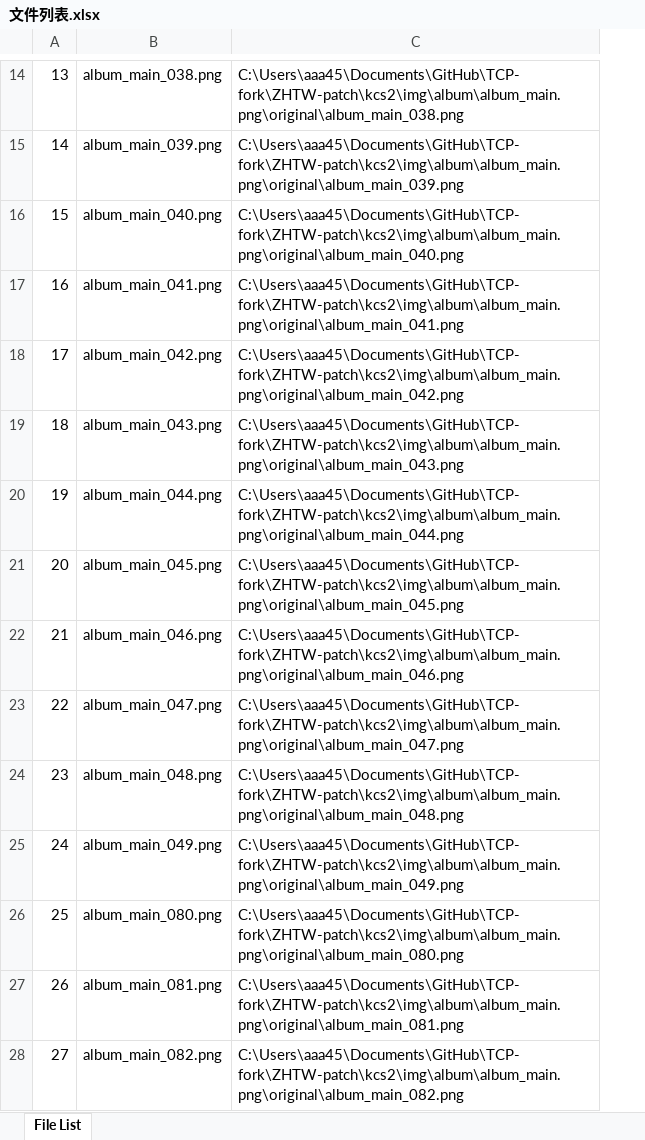
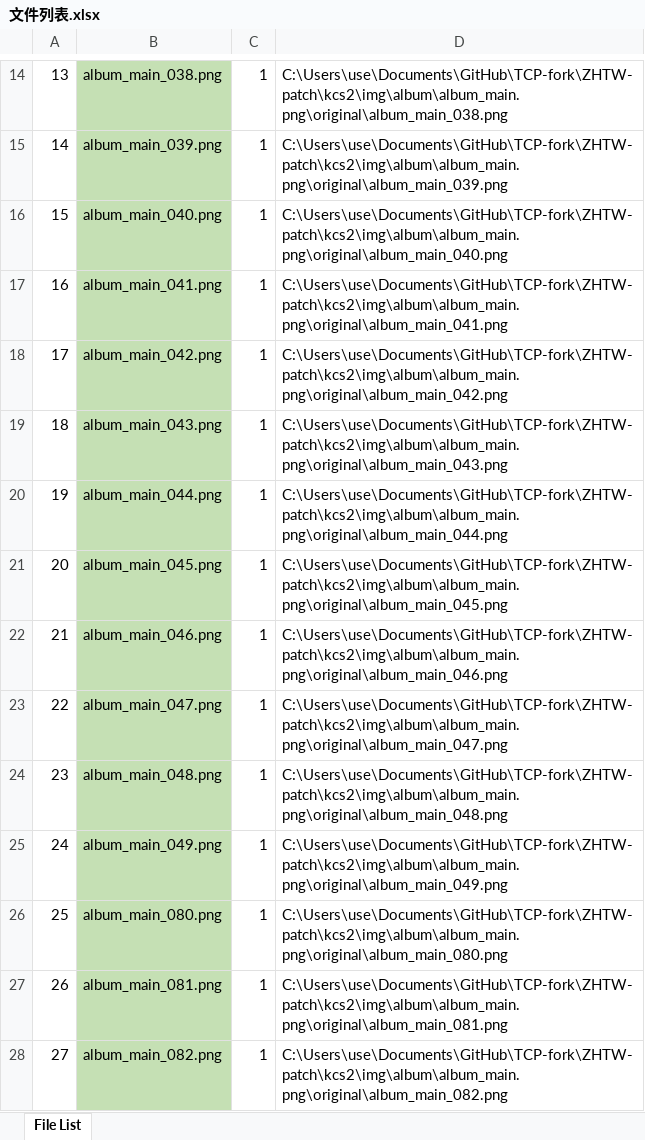
Before and after one commit to Akagiyoukai/KanColle-Traditional-Chinese-Patch, an Excel workbook: 文件列表.xlsx, sheet File List, drawn as a sheet; only a part is shown, gaps mark what is left out; values as stored, in another font and other column widths than the file's, no borders; removed rows and columns are numbered as before the commit, all else as after; the diff covers the shown part only; the diff names each change by its address in the sheet, - before the commit and + after, or states it on an @@ line.

```diff
--- a/文件列表.xlsx (sheet File List)
+++ b/文件列表.xlsx (sheet File List)
-column C, rows 14-28: C:\Users\aaa45\Documents\GitHub\TCP-fork\ZHTW-patch\kcs2\img\album\album_main.png\original\album_main_038.png | C:\Users\aaa45\Documents\GitHub\TCP-fork\ZHTW-patch\kcs2\img\album\album_main.png\original\album_main_039.png | C:\Users\aaa45\Documents\GitHub\TCP-fork\ZHTW-patch\kcs2\img\album\album_main.png\original\album_main_040.png | C:\Users\aaa45\Documents\GitHub\TCP-fork\ZHTW-patch\kcs2\img\album\album_main.png\original\album_main_041.png | C:\Users\aaa45\Documents\GitHub\TCP-fork\ZHTW-patch\kcs2\img\album\album_main.png\original\album_main_042.png | C:\Users\aaa45\Documents\GitHub\TCP-fork\ZHTW-patch\kcs2\img\album\album_main.png\original\album_main_043.png | C:\Users\aaa45\Documents\GitHub\TCP-fork\ZHTW-patch\kcs2\img\album\album_main.png\original\album_main_044.png | C:\Users\aaa45\Documents\GitHub\TCP-fork\ZHTW-patch\kcs2\img\album\album_main.png\original\album_main_045.png | C:\Users\aaa45\Documents\GitHub\TCP-fork\ZHTW-patch\kcs2\img\album\album_main.png\original\album_main_046.png | C:\Users\aaa45\Documents\GitHub\TCP-fork\ZHTW-patch\kcs2\img\album\album_main.png\original\album_main_047.png | C:\Users\aaa45\Documents\GitHub\TCP-fork\ZHTW-patch\kcs2\img\album\album_main.png\original\album_main_048.png | C:\Users\aaa45\Documents\GitHub\TCP-fork\ZHTW-patch\kcs2\img\album\album_main.png\original\album_main_049.png | C:\Users\aaa45\Documents\GitHub\TCP-fork\ZHTW-patch\kcs2\img\album\album_main.png\original\album_main_080.png | C:\Users\aaa45\Documents\GitHub\TCP-fork\ZHTW-patch\kcs2\img\album\album_main.png\original\album_main_081.png | C:\Users\aaa45\Documents\GitHub\TCP-fork\ZHTW-patch\kcs2\img\album\album_main.png\original\album_main_082.png
+column C, rows 14-28: all 1
+column D, rows 14-28: C:\Users\use\Documents\GitHub\TCP-fork\ZHTW-patch\kcs2\img\album\album_main.png\original\album_main_038.png | C:\Users\use\Documents\GitHub\TCP-fork\ZHTW-patch\kcs2\img\album\album_main.png\original\album_main_039.png | C:\Users\use\Documents\GitHub\TCP-fork\ZHTW-patch\kcs2\img\album\album_main.png\original\album_main_040.png | C:\Users\use\Documents\GitHub\TCP-fork\ZHTW-patch\kcs2\img\album\album_main.png\original\album_main_041.png | C:\Users\use\Documents\GitHub\TCP-fork\ZHTW-patch\kcs2\img\album\album_main.png\original\album_main_042.png | C:\Users\use\Documents\GitHub\TCP-fork\ZHTW-patch\kcs2\img\album\album_main.png\original\album_main_043.png | C:\Users\use\Documents\GitHub\TCP-fork\ZHTW-patch\kcs2\img\album\album_main.png\original\album_main_044.png | C:\Users\use\Documents\GitHub\TCP-fork\ZHTW-patch\kcs2\img\album\album_main.png\original\album_main_045.png | C:\Users\use\Documents\GitHub\TCP-fork\ZHTW-patch\kcs2\img\album\album_main.png\original\album_main_046.png | C:\Users\use\Documents\GitHub\TCP-fork\ZHTW-patch\kcs2\img\album\album_main.png\original\album_main_047.png | C:\Users\use\Documents\GitHub\TCP-fork\ZHTW-patch\kcs2\img\album\album_main.png\original\album_main_048.png | C:\Users\use\Documents\GitHub\TCP-fork\ZHTW-patch\kcs2\img\album\album_main.png\original\album_main_049.png | C:\Users\use\Documents\GitHub\TCP-fork\ZHTW-patch\kcs2\img\album\album_main.png\original\album_main_080.png | C:\Users\use\Documents\GitHub\TCP-fork\ZHTW-patch\kcs2\img\album\album_main.png\original\album_main_081.png | C:\Users\use\Documents\GitHub\TCP-fork\ZHTW-patch\kcs2\img\album\album_main.png\original\album_main_082.png
-B14:B28 fill: none
+B14:B28 fill: #C5E0B4
```
Also changed, not shown: 1 added row, 1 removed row and cell formats elsewhere in this sheet.
